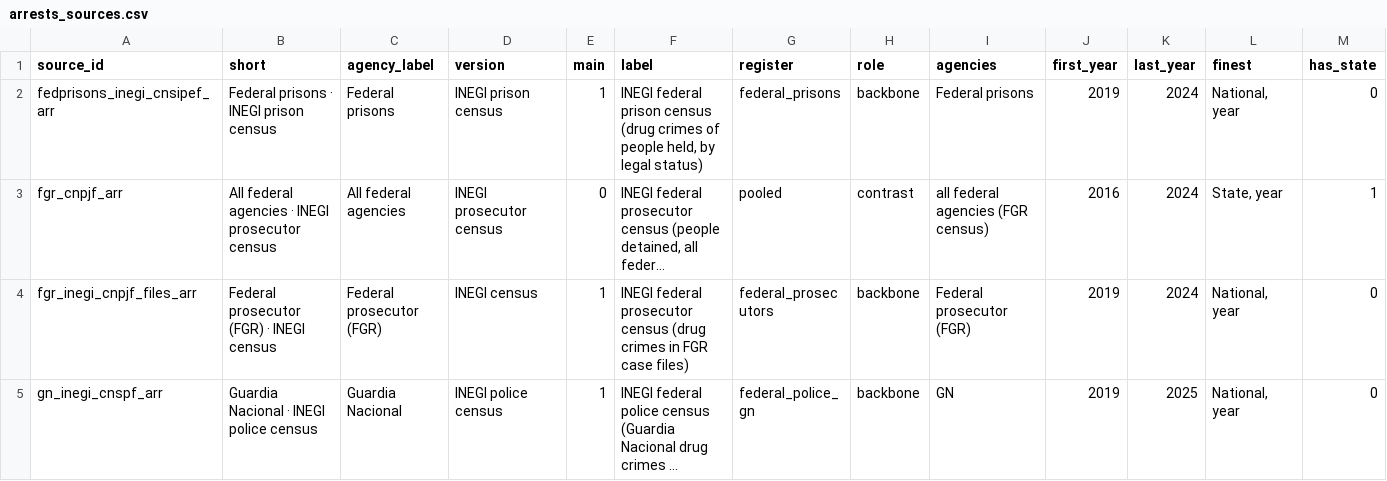
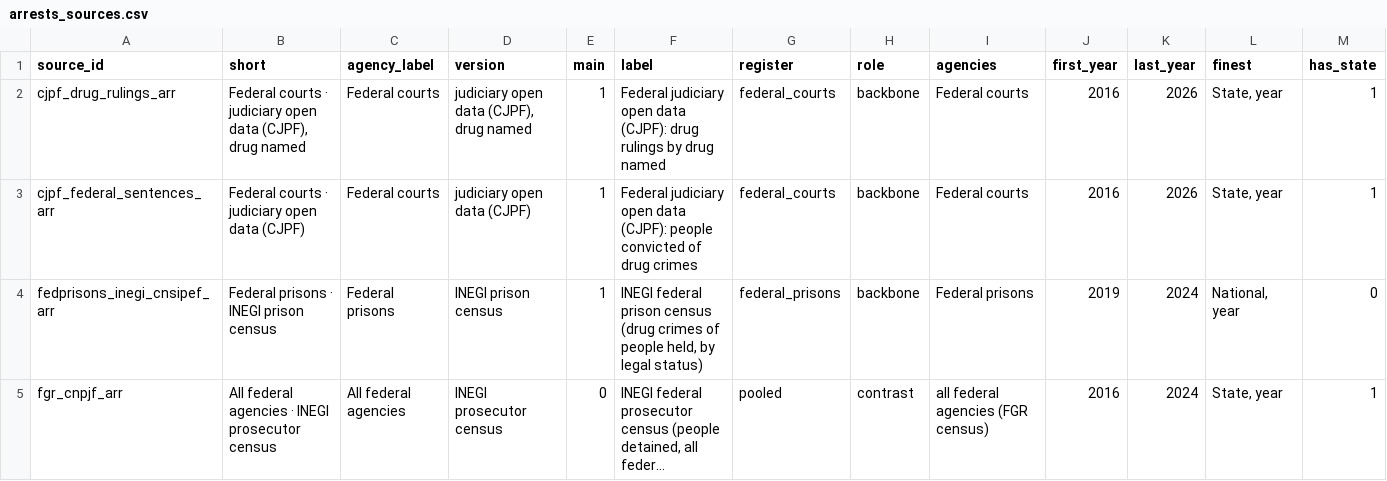
Before and after one commit to pCobosAlcala/mexico-drug-seizures, a CSV file: data/arrests_sources.csv, drawn as a sheet; only a part is shown; the shorter side is filled out with more unchanged rows; long unchanged cells end in …; rows hold the shown columns only; the diff names each change by its address in the sheet, - before the commit and + after, or states it on an @@ line.

```diff
--- a/data/arrests_sources.csv
+++ b/data/arrests_sources.csv
+row 2: cjpf_drug_rulings_arr | Federal courts · judiciary open data (CJPF), drug named | Federal courts | judiciary open data (CJPF), drug named | 1 | Federal judiciary open data (CJPF): drug rulings by drug named | federal_courts | backbone | Federal courts | 2016 | 2026 | State, year | 1
+row 3: cjpf_federal_sentences_arr | Federal courts · judiciary open data (CJPF) | Federal courts | judiciary open data (CJPF) | 1 | Federal judiciary open data (CJPF): people convicted of drug crimes | federal_courts | backbone | Federal courts | 2016 | 2026 | State, year | 1
```
Also changed, not shown: 2 other files.
